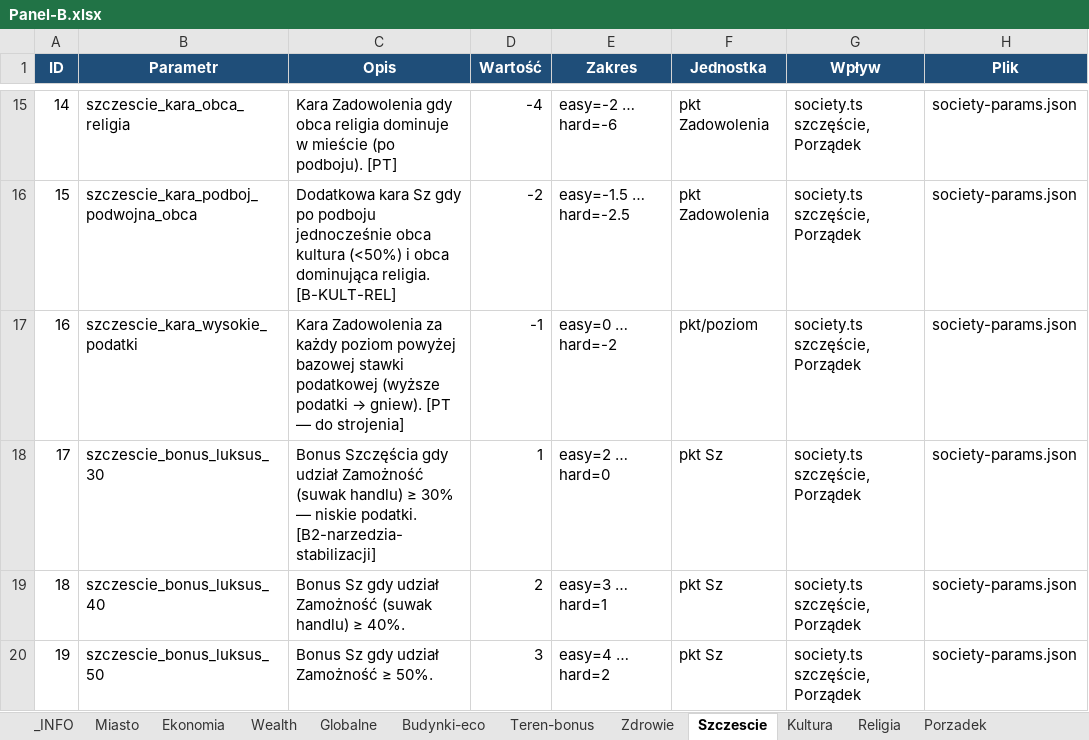
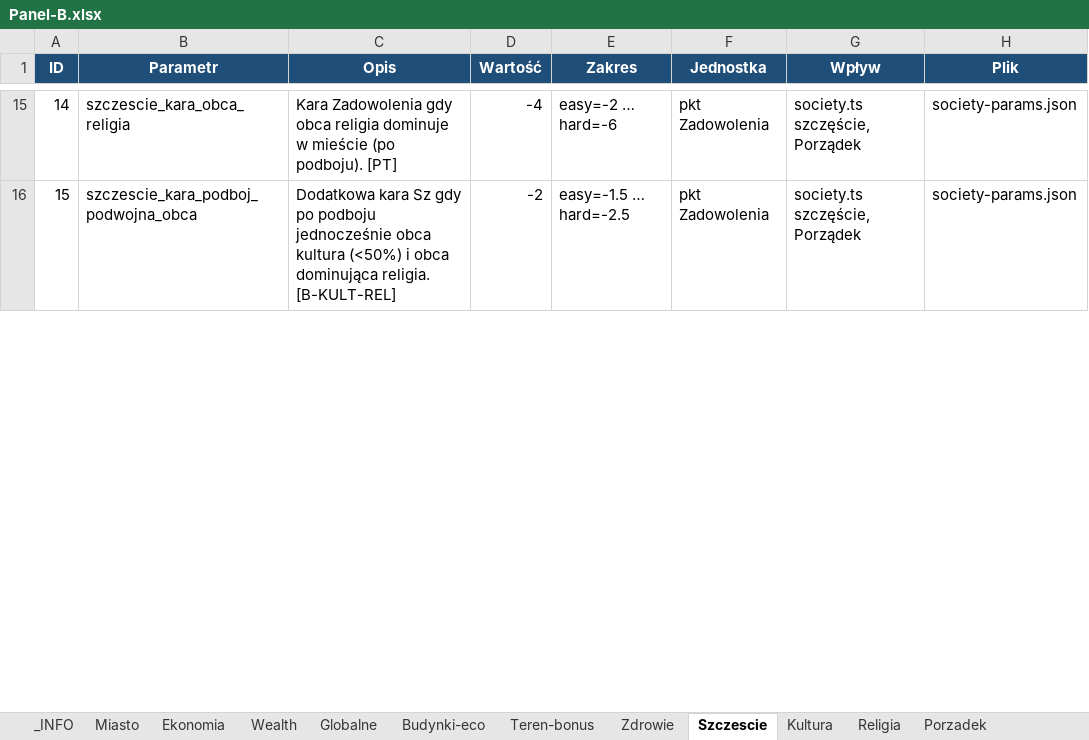
Before and after one commit to maciejsieracki/The-Game, an Excel workbook: panele-sterowania/Panel-B.xlsx, sheet Szczescie, drawn as a sheet; only a part is shown, gaps mark what is left out; values as stored, in another font and other column widths than the file's, no borders; removed rows and columns are numbered as before the commit, all else as after; the diff covers the shown part only; the diff names each change by its address in the sheet, - before the commit and + after, or states it on an @@ line.

```diff
--- a/panele-sterowania/Panel-B.xlsx (sheet Szczescie)
+++ b/panele-sterowania/Panel-B.xlsx (sheet Szczescie)
-row 17: 16 | szczescie_kara_wysokie_podatki | Kara Zadowolenia za każdy poziom powyżej bazowej stawki podatkowej (wyższe podatki → gniew). [PT — do strojenia] | -1 | easy=0 … hard=-2 | pkt/poziom | society.ts szczęście, Porządek | society-params.json
-row 18: 17 | szczescie_bonus_luksus_30 | Bonus Szczęścia gdy udział Zamożność (suwak handlu) ≥ 30% — niskie podatki. [B2-narzedzia-stabilizacji] | 1 | easy=2 … hard=0 | pkt Sz | society.ts szczęście, Porządek | society-params.json
-row 19: 18 | szczescie_bonus_luksus_40 | Bonus Sz gdy udział Zamożność (suwak handlu) ≥ 40%. | 2 | easy=3 … hard=1 | pkt Sz | society.ts szczęście, Porządek | society-params.json
-row 20: 19 | szczescie_bonus_luksus_50 | Bonus Sz gdy udział Zamożność ≥ 50%. | 3 | easy=4 … hard=2 | pkt Sz | society.ts szczęście, Porządek | society-params.json
```
Also changed, not shown: 1 added row, 2 removed rows and row numbers in column A elsewhere in this sheet, sheet Budynki, sheet Ekonomia, sheet Globalne, sheet Budynki-eco, sheet Technologie, sheet Porzadek, 4 more sheets, panele-sterowania/Panel-C.xlsx, 3 other files.
